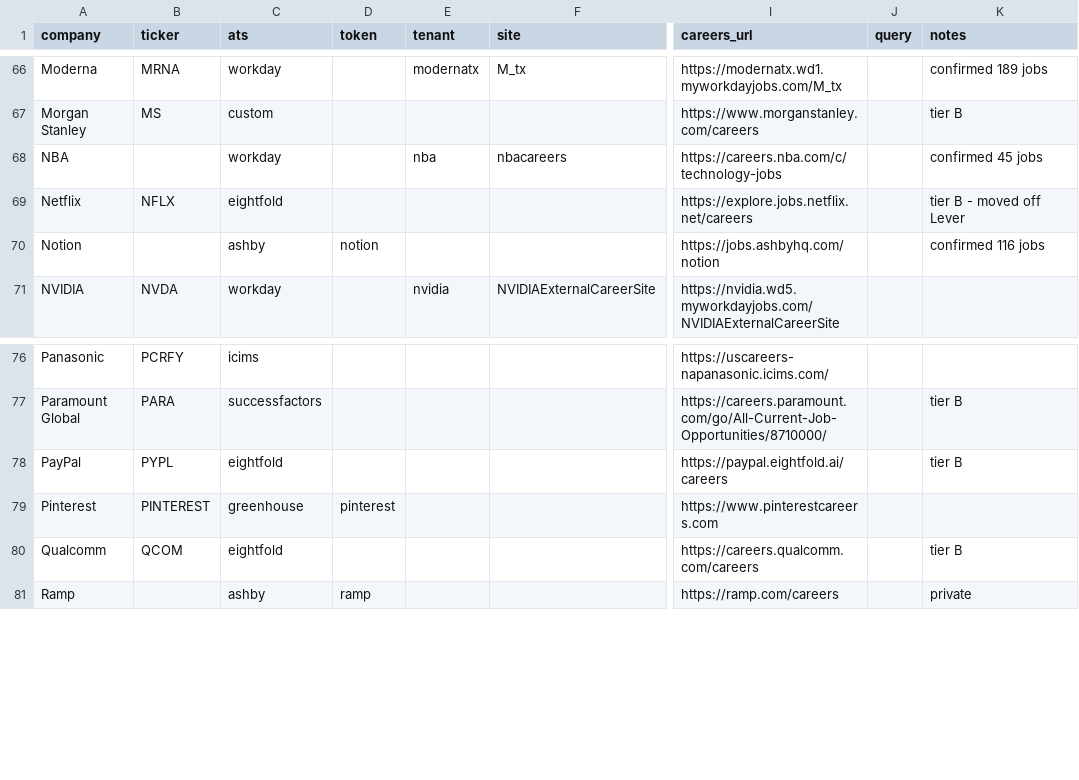
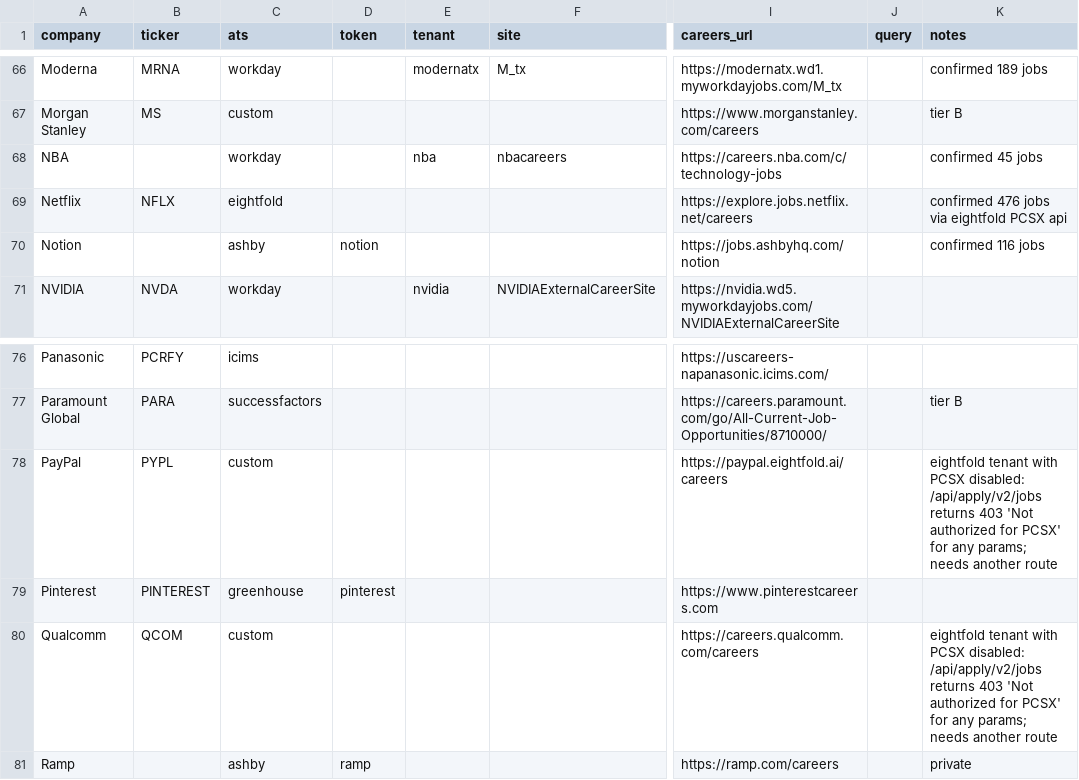
Before and after one commit to darischen/jobscan, a CSV file: registry/companies.csv, drawn as a sheet; only a part is shown, gaps mark what is left out; the diff names each change by its address in the sheet, - before the commit and + after, or states it on an @@ line.

Commit message:
Add eightfold adapter, promote Netflix to tier A
Netflix: 476 postings, 100% carrying a board date, zero duplicates.

The board reorders results between requests under every sort_by it
accepts and with none at all, so non-overlapping pagination both
duplicates and skips rows. A plain sweep of 476 returned 471 unique,
losing 5 silently. Measured on Netflix: step=10 loses 5, step=8 loses 1,
step=5 loses 0. Paging past the reported total does not help since the
gaps are scattered, not trailing. The adapter advances half a page and
dedupes on id: 96 requests instead of 48 for complete coverage.

Only the board's own `count` made the loss visible at all.

PayPal and Qualcomm return 403 {"message": "Not authorized for PCSX"}
for every parameter combination, on their own hosts and via
app.eightfold.ai with a domain param. PCSX is Eightfold's public
career-site API and it is enabled per tenant; no request shape fixes an
authorization setting. Both moved to `custom` with that recorded, so
they fall to the browser tier rather than erroring every scan.

registry.load now requires host or token on eightfold rows.

tier A 79 -> 87, tier B 39 -> 28, verify 71 ok/4 fail -> 84 ok/0 fail,
postings 35,664 -> 56,733.

```diff
--- a/registry/companies.csv
+++ b/registry/companies.csv
-K69 (notes): tier B - moved off Lever
+K69 (notes): confirmed 476 jobs via eightfold PCSX api
-C78 (ats): eightfold
+C78 (ats): custom
-K78 (notes): tier B
+K78 (notes): eightfold tenant with PCSX disabled: /api/apply/v2/jobs returns 403 'Not authorized for PCSX' for any params; needs another route
-C80 (ats): eightfold
+C80 (ats): custom
-K80 (notes): tier B
+K80 (notes): eightfold tenant with PCSX disabled: /api/apply/v2/jobs returns 403 'Not authorized for PCSX' for any params; needs another route
```
Also changed, not shown: 4 other files.
